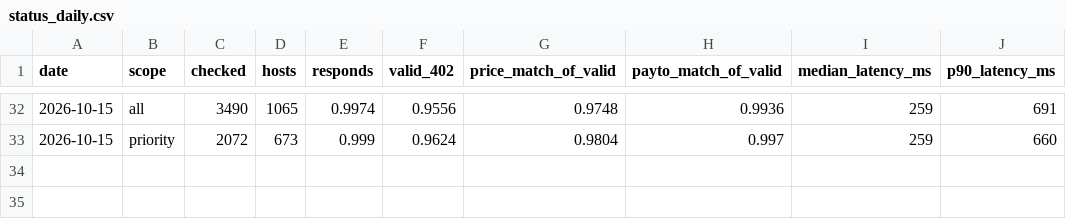
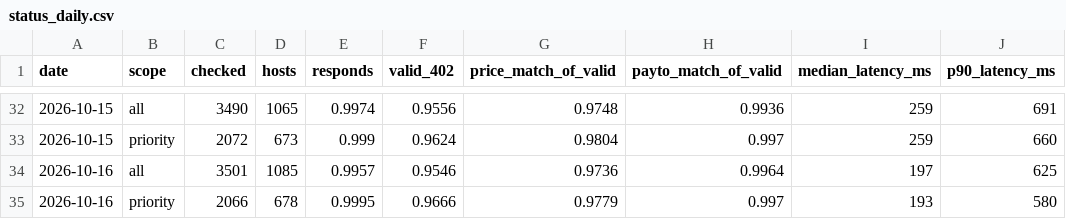
Before and after one commit to doescodinggiteasier/wknipe-site, a CSV file: data/x402_status/status_daily.csv, drawn as a sheet; only a part is shown, gaps mark what is left out; the diff names each change by its address in the sheet, - before the commit and + after, or states it on an @@ line.

```diff
--- a/data/x402_status/status_daily.csv
+++ b/data/x402_status/status_daily.csv
+row 34: 2026-10-16 | all | 3501 | 1085 | 0.9957 | 0.9546 | 0.9736 | 0.9964 | 197 | 625
+row 35: 2026-10-16 | priority | 2066 | 678 | 0.9995 | 0.9666 | 0.9779 | 0.997 | 193 | 580
```
Also changed, not shown: data/bazaar_daily/counts.csv, data/x402_status/seller_uptime.csv, 4 other files.
